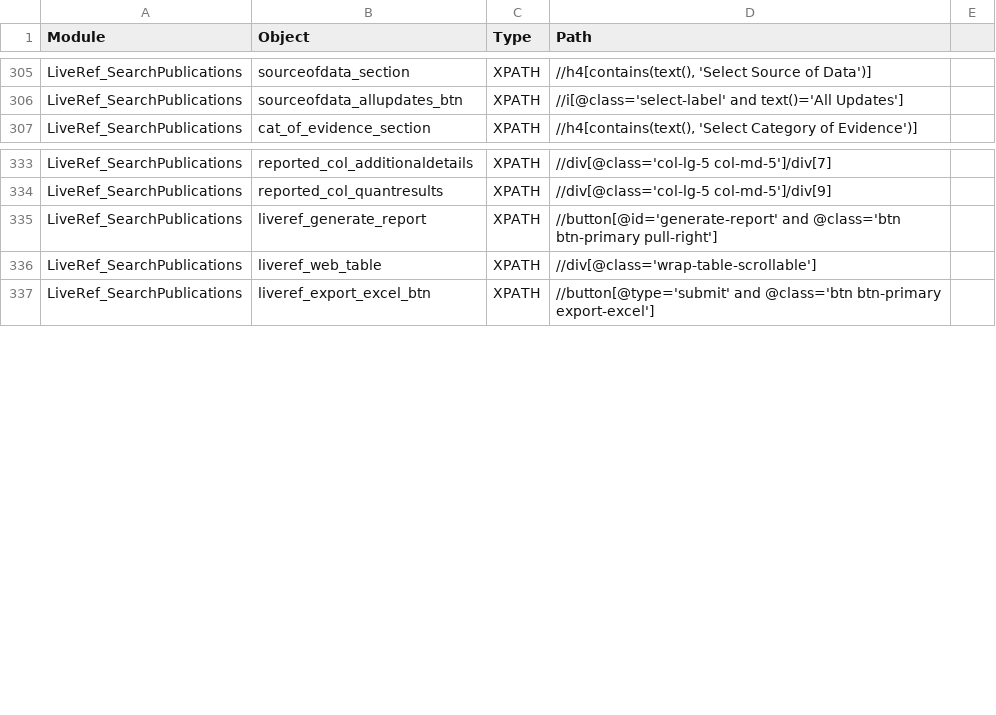
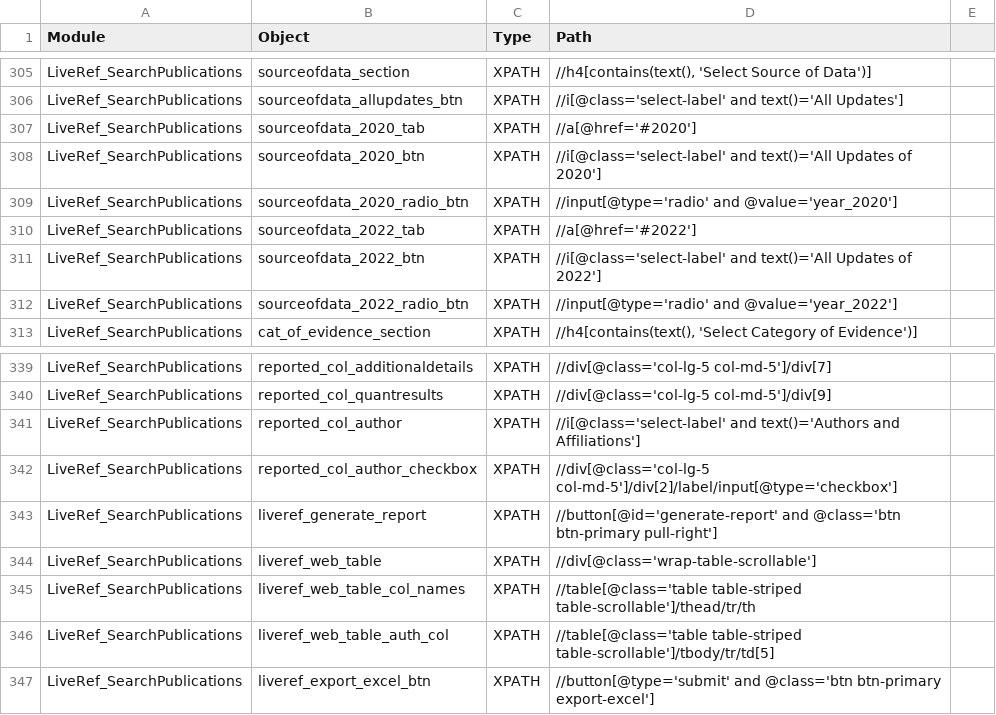
Before and after one commit to shilpasairam/shilpasairam, a CSV file: Configurations/OR.csv, drawn as a sheet; only a part is shown, gaps mark what is left out.

```diff
--- a/Configurations/OR.csv
+++ b/Configurations/OR.csv
@@ -306,2 +306,8 @@ LiveRef_SearchPublications,sourceofdata_section,XPATH,"//h4[contains(text(), 'Se
 LiveRef_SearchPublications,sourceofdata_allupdates_btn,XPATH,//i[@class='select-label' and text()='All Updates'],
+LiveRef_SearchPublications,sourceofdata_2020_tab,XPATH,//a[@href='#2020'],
+LiveRef_SearchPublications,sourceofdata_2020_btn,XPATH,//i[@class='select-label' and text()='All Updates of 2020'],
+LiveRef_SearchPublications,sourceofdata_2020_radio_btn,XPATH,//input[@type='radio' and @value='year_2020'],
+LiveRef_SearchPublications,sourceofdata_2022_tab,XPATH,//a[@href='#2022'],
+LiveRef_SearchPublications,sourceofdata_2022_btn,XPATH,//i[@class='select-label' and text()='All Updates of 2022'],
+LiveRef_SearchPublications,sourceofdata_2022_radio_btn,XPATH,//input[@type='radio' and @value='year_2022'],
 LiveRef_SearchPublications,cat_of_evidence_section,XPATH,"//h4[contains(text(), 'Select Category of Evidence')]",
@@ -334,4 +340,8 @@ LiveRef_SearchPublications,reported_col_additionaldetails,XPATH,//div[@class='co
 LiveRef_SearchPublications,reported_col_quantresults,XPATH,//div[@class='col-lg-5 col-md-5']/div[9],
+LiveRef_SearchPublications,reported_col_author,XPATH,//i[@class='select-label' and text()='Authors and Affiliations'],
+LiveRef_SearchPublications,reported_col_author_checkbox,XPATH,//div[@class='col-lg-5 col-md-5']/div[2]/label/input[@type='checkbox'],
 LiveRef_SearchPublications,liveref_generate_report,XPATH,//button[@id='generate-report' and @class='btn btn-primary pull-right'],
 LiveRef_SearchPublications,liveref_web_table,XPATH,//div[@class='wrap-table-scrollable'],
+LiveRef_SearchPublications,liveref_web_table_col_names,XPATH,//table[@class='table table-striped table-scrollable']/thead/tr/th,
+LiveRef_SearchPublications,liveref_web_table_auth_col,XPATH,//table[@class='table table-striped table-scrollable']/tbody/tr/td[5],
 LiveRef_SearchPublications,liveref_export_excel_btn,XPATH,//button[@type='submit' and @class='btn btn-primary export-excel'],
```
Also changed, not shown: 4 other files.
